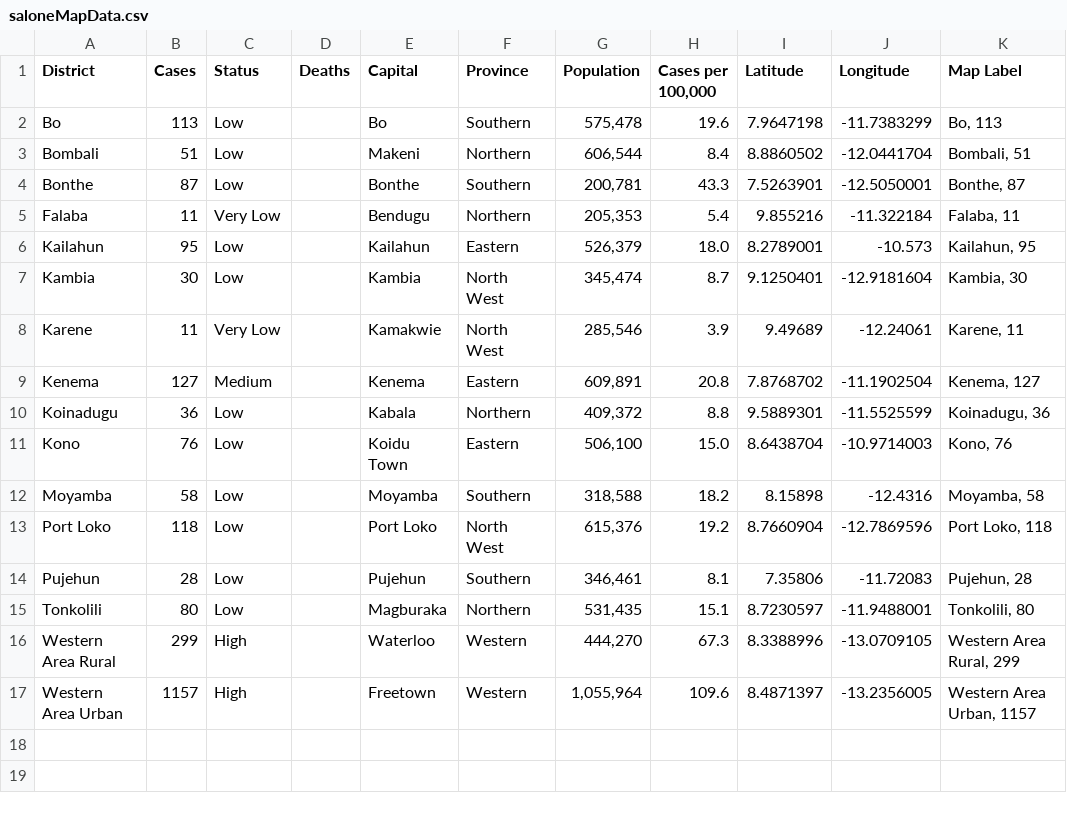
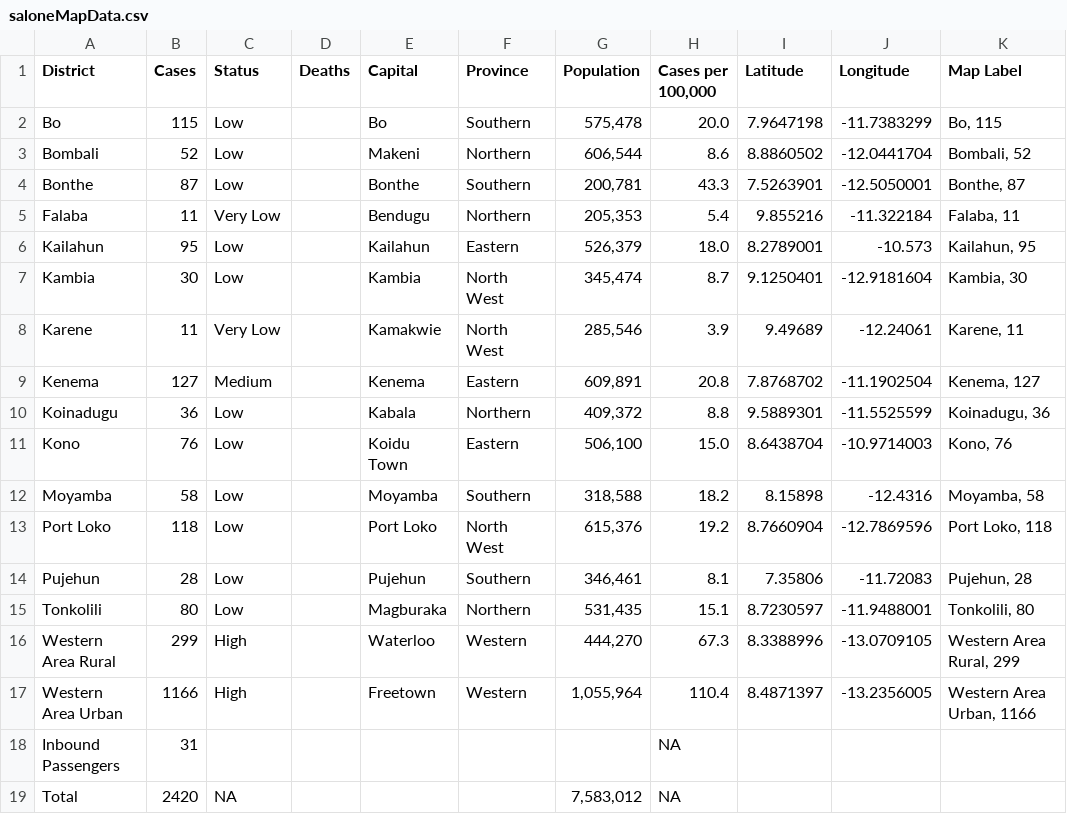
Before and after one commit to CantStopWontStop/salonecovid, a CSV file: saloneMapData.csv, drawn as a sheet.

Commit message:
Zoomed out on map, added totals to table, added deaths chart

```diff
--- a/saloneMapData.csv
+++ b/saloneMapData.csv
@@ -1,4 +1,4 @@
 District,Cases,Status,Deaths,Capital,Province,Population,"Cases per 100,000",Latitude,Longitude,Map Label
-Bo,113,Low,,Bo,Southern,"575,478",19.6,7.9647198,-11.7383299,"Bo, 113"
-Bombali,51,Low,,Makeni,Northern,"606,544",8.4,8.8860502,-12.0441704,"Bombali, 51"
+Bo,115,Low,,Bo,Southern,"575,478",20.0,7.9647198,-11.7383299,"Bo, 115"
+Bombali,52,Low,,Makeni,Northern,"606,544",8.6,8.8860502,-12.0441704,"Bombali, 52"
 Bonthe,87,Low,,Bonthe,Southern,"200,781",43.3,7.5263901,-12.5050001,"Bonthe, 87"
@@ -16,2 +16,4 @@ Tonkolili,80,Low,,Magburaka,Northern,"531,435",15.1,8.7230597,-11.9488001,"Tonko
 Western Area Rural,299,High,,Waterloo,Western,"444,270",67.3,8.3388996,-13.0709105,"Western Area Rural, 299"
-Western Area Urban,1157,High,,Freetown,Western,"1,055,964",109.6,8.4871397,-13.2356005,"Western Area Urban, 1157"
+Western Area Urban,1166,High,,Freetown,Western,"1,055,964",110.4,8.4871397,-13.2356005,"Western Area Urban, 1166"
+Inbound Passengers,31,,,,,,NA,,,
+Total,2420,NA,,,,"7,583,012",NA,,,
```
Also changed, not shown: 6 other files.
